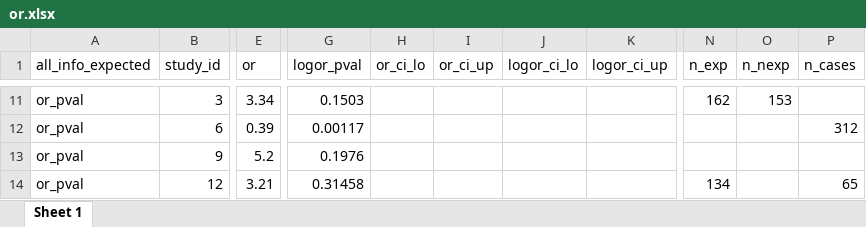
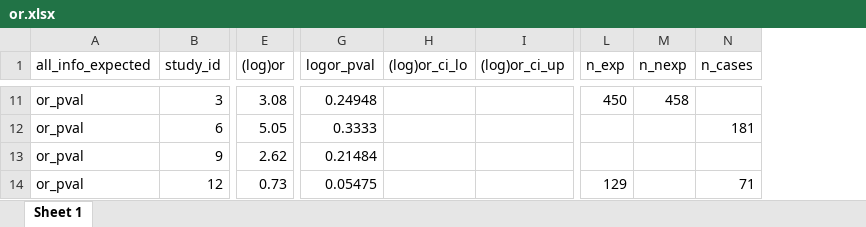
Before and after one commit to CorentinJGosling/metaconvert, an Excel workbook: tables/or.xlsx, sheet Sheet 1, drawn as a sheet; only a part is shown, gaps mark what is left out; values as stored, in another font and other column widths than the file's, no borders; removed rows and columns are numbered as before the commit, all else as after; the diff covers the shown part only; the diff names each change by its address in the sheet, - before the commit and + after, or states it on an @@ line.

```diff
--- a/tables/or.xlsx (sheet Sheet 1)
+++ b/tables/or.xlsx (sheet Sheet 1)
-column E (or), rows 11-14: 3.34 | 0.39 | 5.2 | 3.21
+column E ((log)or), rows 11-14: 3.08 | 5.05 | 2.62 | 0.73
-column H (or_ci_lo), empty
-column I (or_ci_up), empty
-column J (logor_ci_lo), empty
-column K (logor_ci_up), empty
+column H ((log)or_ci_lo), empty
+column I ((log)or_ci_up), empty
-G11 (logor_pval): 0.1503
+G11 (logor_pval): 0.24948
-L11 (n_exp): 162
+L11 (n_exp): 450
-M11 (n_nexp): 153
+M11 (n_nexp): 458
-G12 (logor_pval): 0.00117
+G12 (logor_pval): 0.3333
-N12 (n_cases): 312
+N12 (n_cases): 181
-G13 (logor_pval): 0.1976
+G13 (logor_pval): 0.21484
-G14 (logor_pval): 0.31458
+G14 (logor_pval): 0.05475
-L14 (n_exp): 134
+L14 (n_exp): 129
-N14 (n_cases): 65
+N14 (n_cases): 71
```
Also changed, not shown: 25 edited cells elsewhere in this sheet, tables/cor.xlsx, tables/list_datasets.xlsx, 46 other files.
